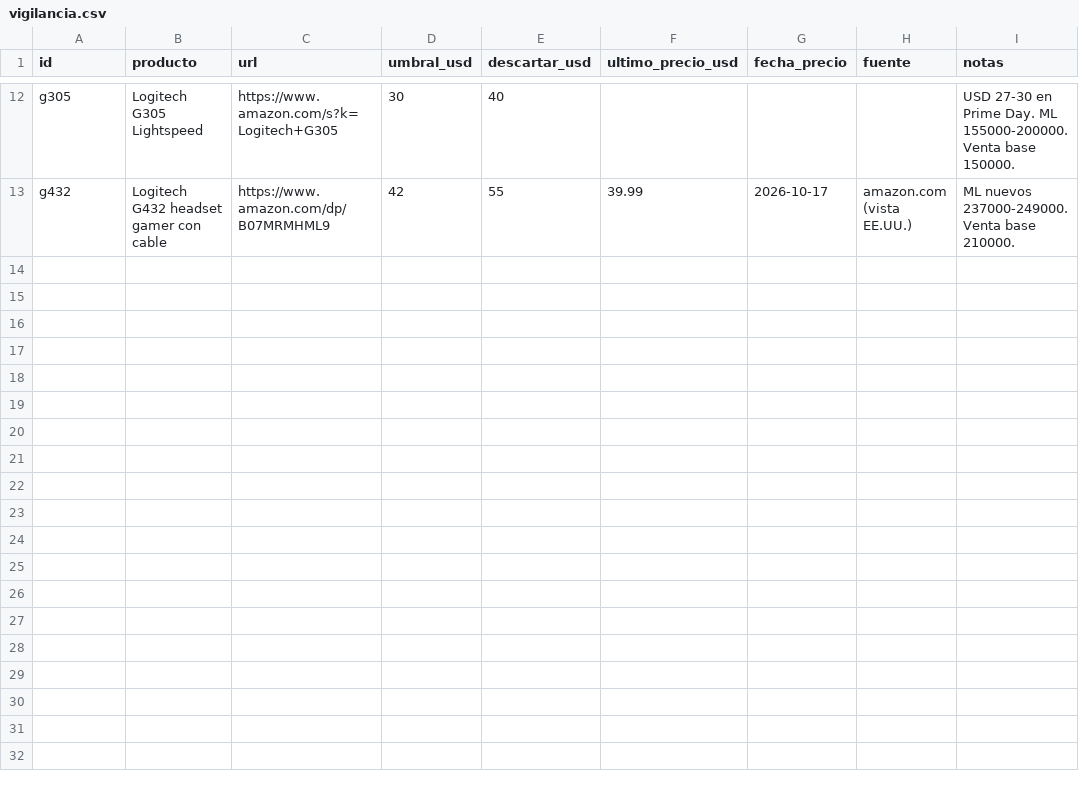
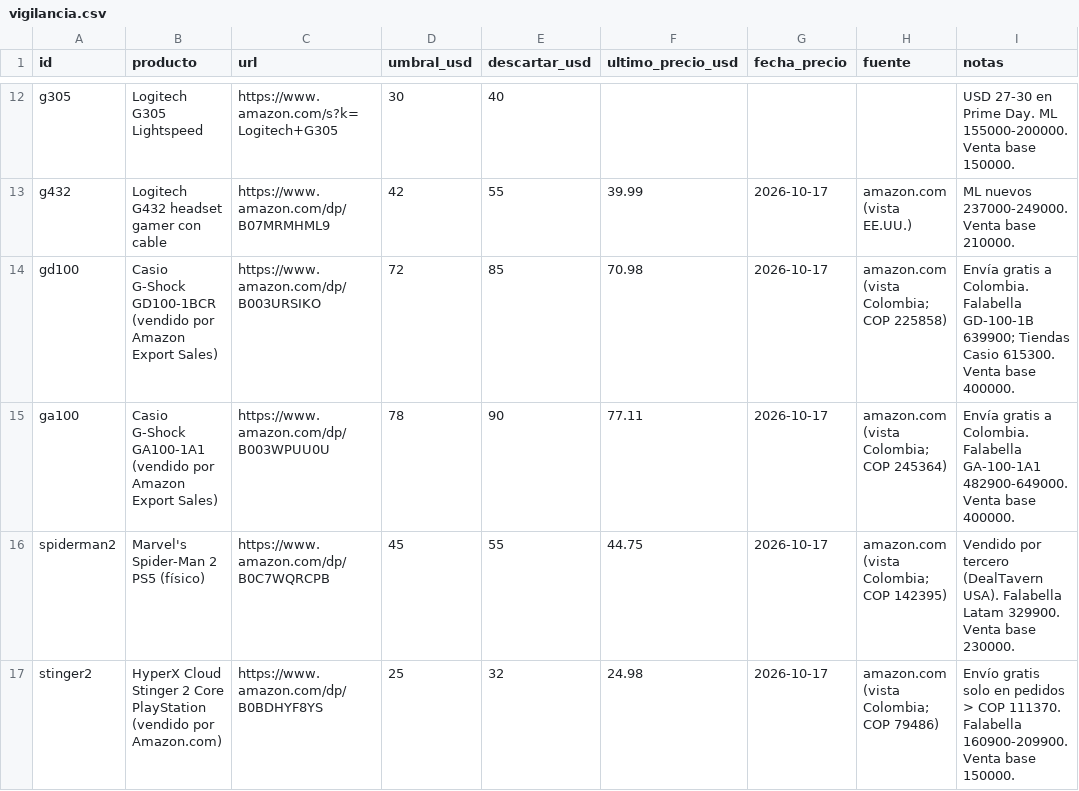
Before and after one commit to juankpg90/ROOT, a CSV file: data/vigilancia.csv, drawn as a sheet; only a part is shown, gaps mark what is left out; the diff names each change by its address in the sheet, - before the commit and + after, or states it on an @@ line.

```diff
--- a/data/vigilancia.csv
+++ b/data/vigilancia.csv
+row 14: gd100 | Casio G-Shock GD100-1BCR (vendido por Amazon Export Sales) | https://www.amazon.com/dp/B003URSIKO | 72 | 85 | 70.98 | 2026-10-17 | amazon.com (vista Colombia; COP 225858) | Envía gratis a Colombia. Falabella GD-100-1B 639900; Tiendas Casio 615300. Venta base 400000.
+row 15: ga100 | Casio G-Shock GA100-1A1 (vendido por Amazon Export Sales) | https://www.amazon.com/dp/B003WPUU0U | 78 | 90 | 77.11 | 2026-10-17 | amazon.com (vista Colombia; COP 245364) | Envía gratis a Colombia. Falabella GA-100-1A1 482900-649000. Venta base 400000.
+row 16: spiderman2 | Marvel's Spider-Man 2 PS5 (físico) | https://www.amazon.com/dp/B0C7WQRCPB | 45 | 55 | 44.75 | 2026-10-17 | amazon.com (vista Colombia; COP 142395) | Vendido por tercero (DealTavern USA). Falabella Latam 329900. Venta base 230000.
+row 17: stinger2 | HyperX Cloud Stinger 2 Core PlayStation (vendido por Amazon.com) | https://www.amazon.com/dp/B0BDHYF8YS | 25 | 32 | 24.98 | 2026-10-17 | amazon.com (vista Colombia; COP 79486) | Envío gratis solo en pedidos > COP 111370. Falabella 160900-209900. Venta base 150000.
```
Also changed, not shown: data/historial_precios.csv.
